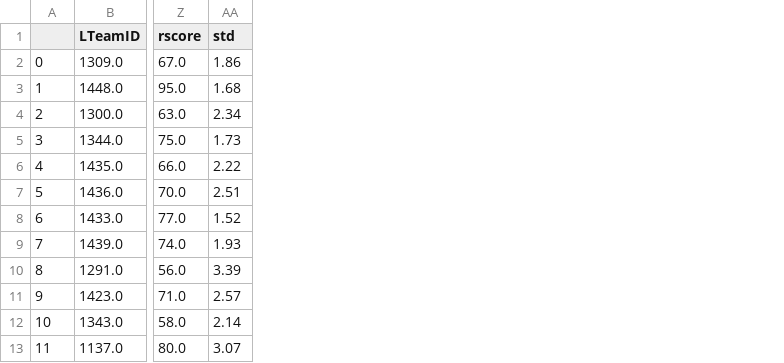
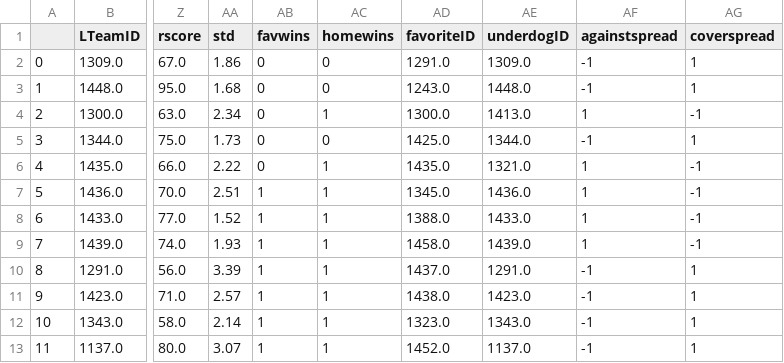
Before and after one commit to victoreram/Springboard-Data-Science, a CSV file: NCAABBPrediction/Output/Odds/tourneyodds_1718.csv, drawn as a sheet; only a part is shown, gaps mark what is left out; the diff names each change by its address in the sheet, - before the commit and + after, or states it on an @@ line.

```diff
--- a/NCAABBPrediction/Output/Odds/tourneyodds_1718.csv
+++ b/NCAABBPrediction/Output/Odds/tourneyodds_1718.csv
+column AB (favwins), rows 2-13: 0 | 0 | 0 | 0 | 0 | 1 | 1 | 1 | 1 | 1 | 1 | 1
+column AC (homewins), rows 2-13: 0 | 0 | 1 | 0 | 1 | 1 | 1 | 1 | 1 | 1 | 1 | 1
+column AD (favoriteID), rows 2-13: 1291.0 | 1243.0 | 1300.0 | 1425.0 | 1435.0 | 1345.0 | 1388.0 | 1458.0 | 1437.0 | 1438.0 | 1323.0 | 1452.0
+column AE (underdogID), rows 2-13: 1309.0 | 1448.0 | 1413.0 | 1344.0 | 1321.0 | 1436.0 | 1433.0 | 1439.0 | 1291.0 | 1423.0 | 1343.0 | 1137.0
+column AF (againstspread), rows 2-13: -1 | -1 | 1 | -1 | 1 | 1 | 1 | 1 | -1 | -1 | -1 | -1
+column AG (coverspread), rows 2-13: 1 | 1 | -1 | 1 | -1 | -1 | -1 | -1 | 1 | 1 | 1 | 1
```
Also changed, not shown: 7 other files.
